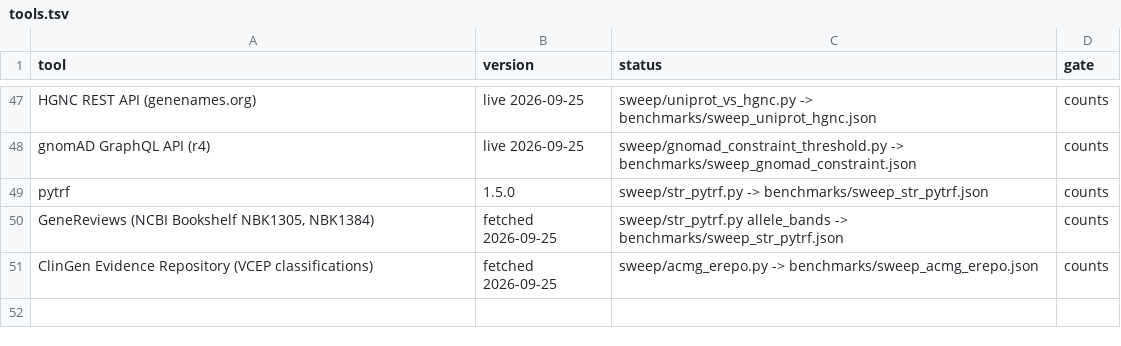
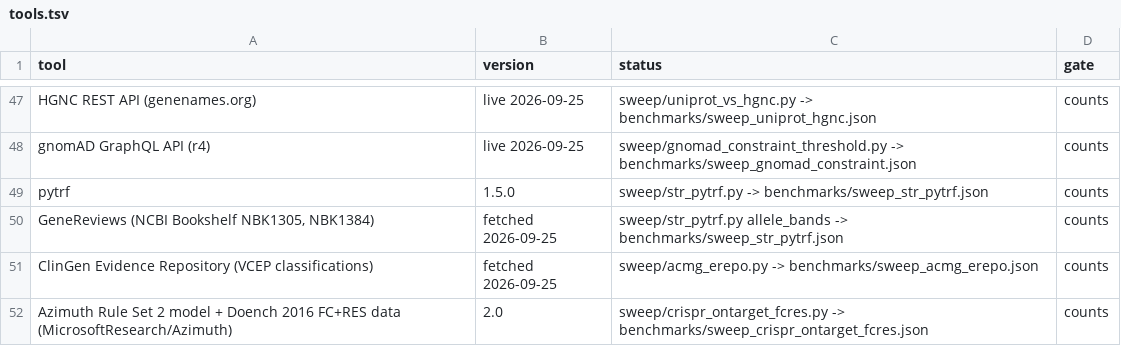
Before and after one commit to uditakankananonononono/mega27-01-sugarcode-realdata-validation, a TSV file: manifests/tools.tsv, drawn as a sheet; only a part is shown, gaps mark what is left out; the diff names each change by its address in the sheet, - before the commit and + after, or states it on an @@ line.

Commit message:
tools manifest: Azimuth RS2 (48/40)

```diff
--- a/manifests/tools.tsv
+++ b/manifests/tools.tsv
+row 52: Azimuth Rule Set 2 model + Doench 2016 FC+RES data (MicrosoftResearch/Azimuth) | 2.0 | sweep/crispr_ontarget_fcres.py -> benchmarks/sweep_crispr_ontarget_fcres.json | counts
```
Also changed, not shown: 1 other file.
